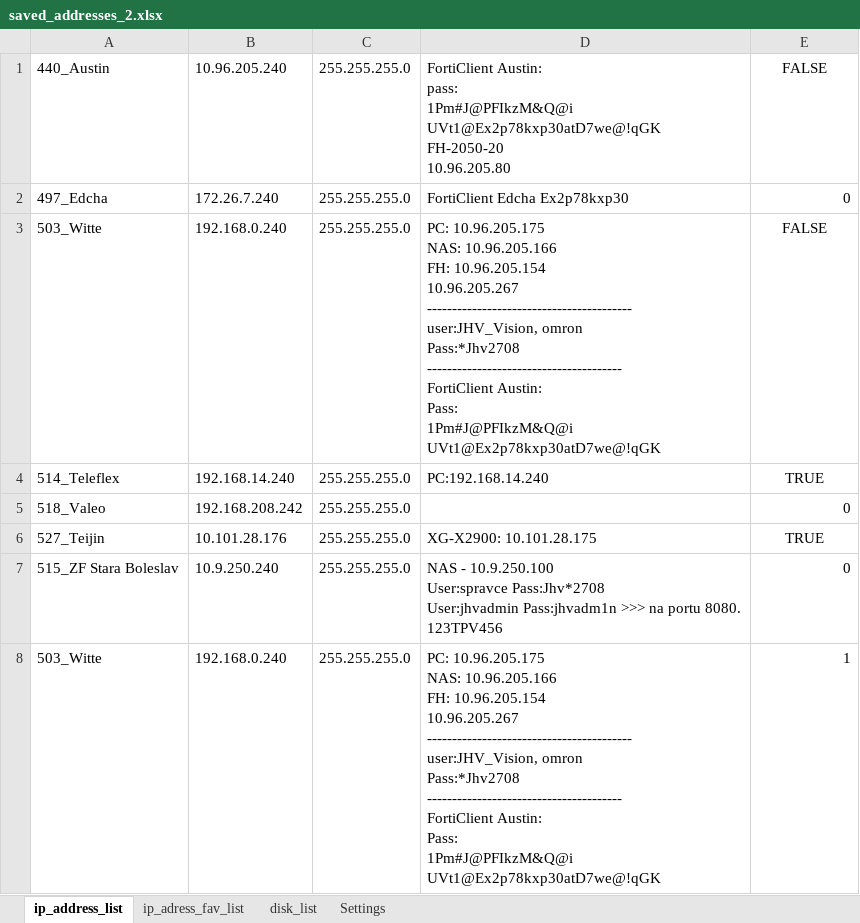
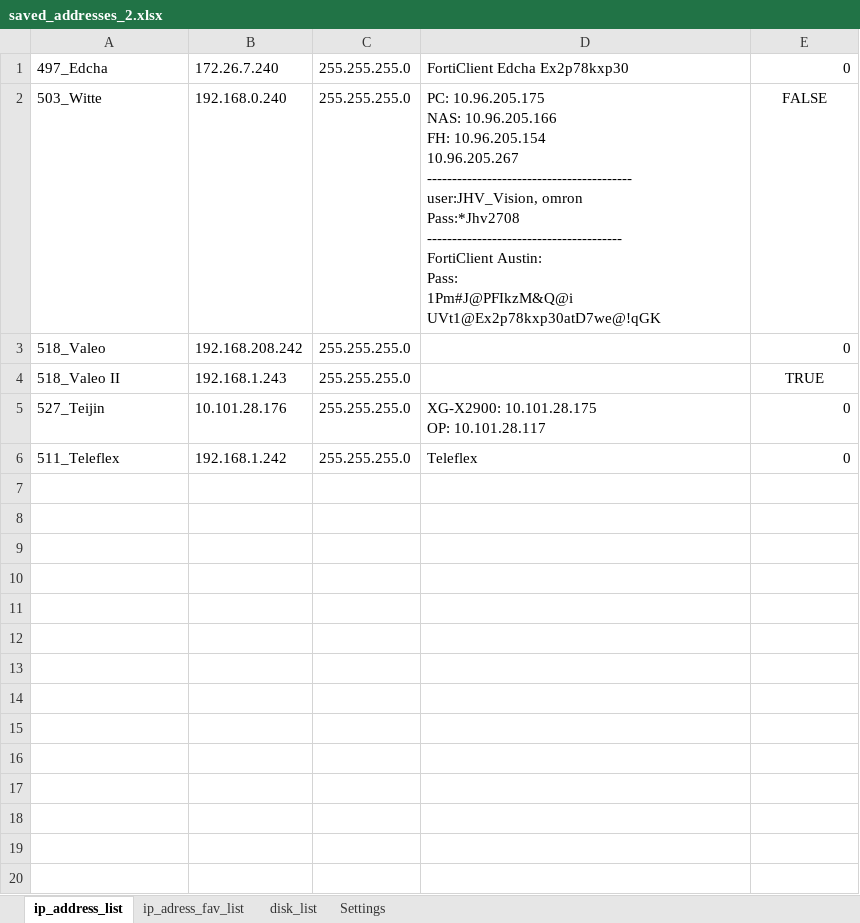
Before and after one commit to Jakubhl/Work, an Excel workbook: TRIMAZKON/saved_addresses_2.xlsx, sheet ip_address_list, drawn as a sheet; values as stored, in another font and other column widths than the file's, no borders; removed rows and columns are numbered as before the commit, all else as after; ↵ is a line break in a cell; the diff names each change by its address in the sheet, - before the commit and + after, or states it on an @@ line.

```diff
--- a/TRIMAZKON/saved_addresses_2.xlsx (sheet ip_address_list)
+++ b/TRIMAZKON/saved_addresses_2.xlsx (sheet ip_address_list)
-row 1: 440_Austin | 10.96.205.240 | 255.255.255.0 | FortiClient Austin: ↵ pass: ↵ 1Pm#J@PFIkzM&Q@i ↵ UVt1@Ex2p78kxp30atD7we@!qGK ↵ FH-2050-20 ↵ 10.96.205.80 | FALSE
-row 4: 514_Teleflex | 192.168.14.240 | 255.255.255.0 | PC:192.168.14.240 | TRUE
+row 4: 518_Valeo II | 192.168.1.243 | 255.255.255.0 |  | TRUE
-D5: XG-X2900: 10.101.28.175
+D5: XG-X2900: 10.101.28.175 ↵ OP: 10.101.28.117
-E5: TRUE
+E5: 0
-E5 alignment: center
+E5 alignment: right
-row 7: 515_ZF Stara Boleslav | 10.9.250.240 | 255.255.255.0 | NAS - 10.9.250.100 ↵ User:spravce Pass:Jhv*2708 ↵ User:jhvadmin Pass:jhvadm1n >>> na portu 8080. ↵ 123TPV456 | 0
-row 8: 503_Witte | 192.168.0.240 | 255.255.255.0 | PC: 10.96.205.175 ↵ NAS: 10.96.205.166 ↵ FH: 10.96.205.154 ↵ 10.96.205.267 ↵ ----------------------------------------- ↵ user:JHV_Vision, omron ↵ Pass:*Jhv2708 ↵ --------------------------------------- ↵ FortiClient Austin: ↵ Pass: ↵ 1Pm#J@PFIkzM&Q@i ↵ UVt1@Ex2p78kxp30atD7we@!qGK | 1
+row 6: 511_Teleflex | 192.168.1.242 | 255.255.255.0 | Teleflex | 0
```
Also changed, not shown: sheet ip_adress_fav_list, sheet disk_list, sheet Settings, TRIMAZKON/temp/saved_addresses_2.xlsx, 2 other files.
